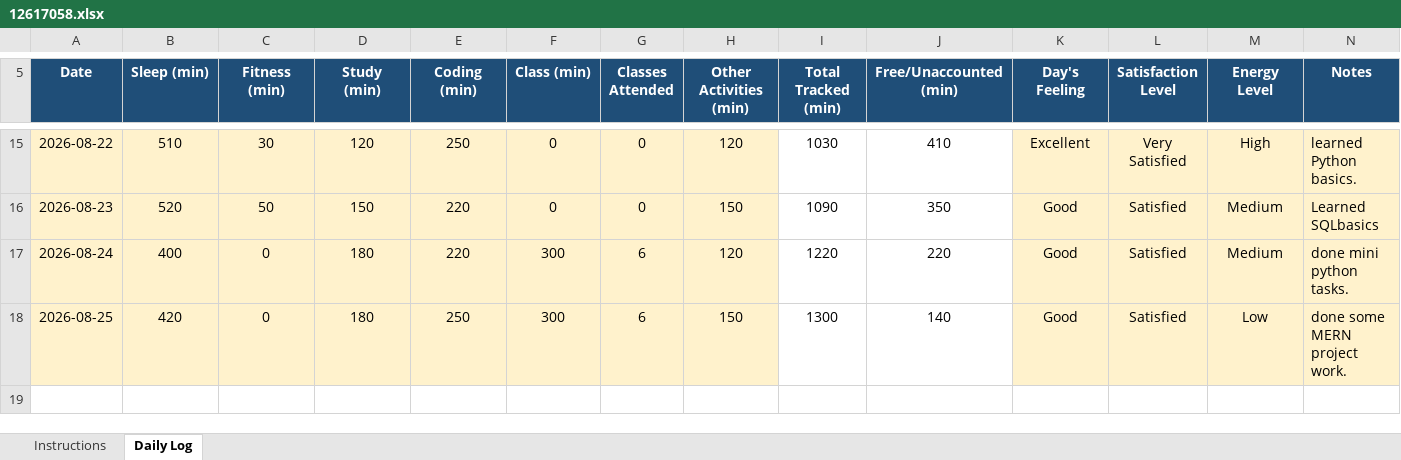
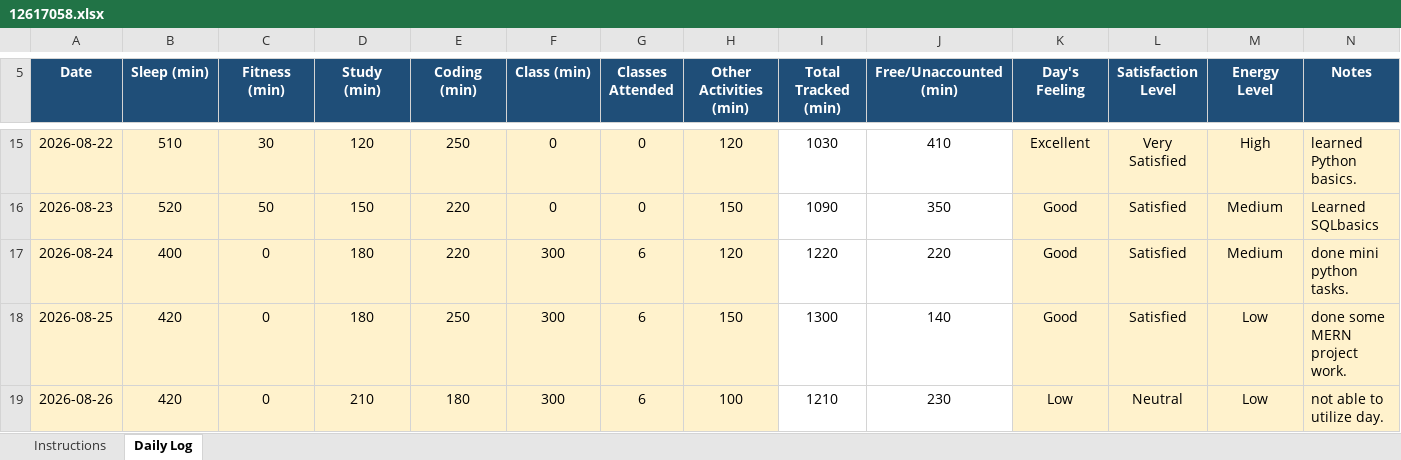
Before and after one commit to Vimmishra/CAP776, an Excel workbook: 12617058.xlsx, sheet Daily Log, drawn as a sheet; only a part is shown, gaps mark what is left out; values as stored, in another font and other column widths than the file's, no borders; conditional formats not drawn; the diff names each change by its address in the sheet, - before the commit and + after, or states it on an @@ line.

Commit message:
updated DAY14

```diff
--- a/12617058.xlsx (sheet Daily Log)
+++ b/12617058.xlsx (sheet Daily Log)
+row 19: 2026-08-26 | 420 | 0 | 210 | 180 | 300 | 6 | 100 | 1210 | 230 | Low | Neutral | Low | not able to utilize day.
```
